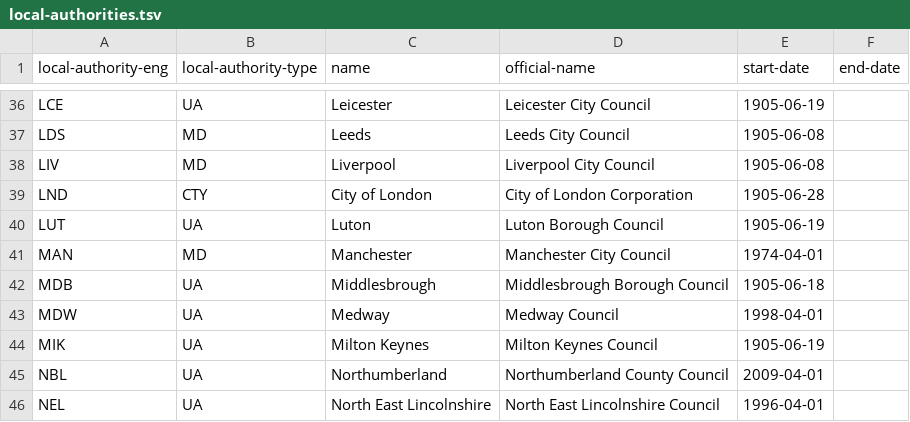
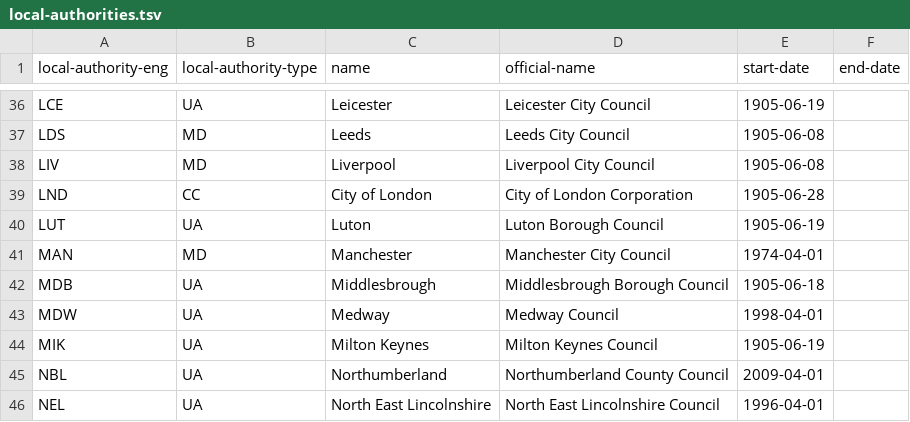
Before and after one commit to openregister/local-authority-data, a TSV file: data/local-authority-eng/local-authorities.tsv, drawn as a sheet; only a part is shown, gaps mark what is left out.

```diff
--- a/data/local-authority-eng/local-authorities.tsv
+++ b/data/local-authority-eng/local-authorities.tsv
@@ -38,3 +38,3 @@ LDS	MD	Leeds	Leeds City Council	1905-06-08
 LIV	MD	Liverpool	Liverpool City Council	1905-06-08	
-LND	CTY	City of London	City of London Corporation	1905-06-28	
+LND	CC	City of London	City of London Corporation	1905-06-28	
 LUT	UA	Luton	Luton Borough Council	1905-06-19	
```
Also changed, not shown: 1 other file.
